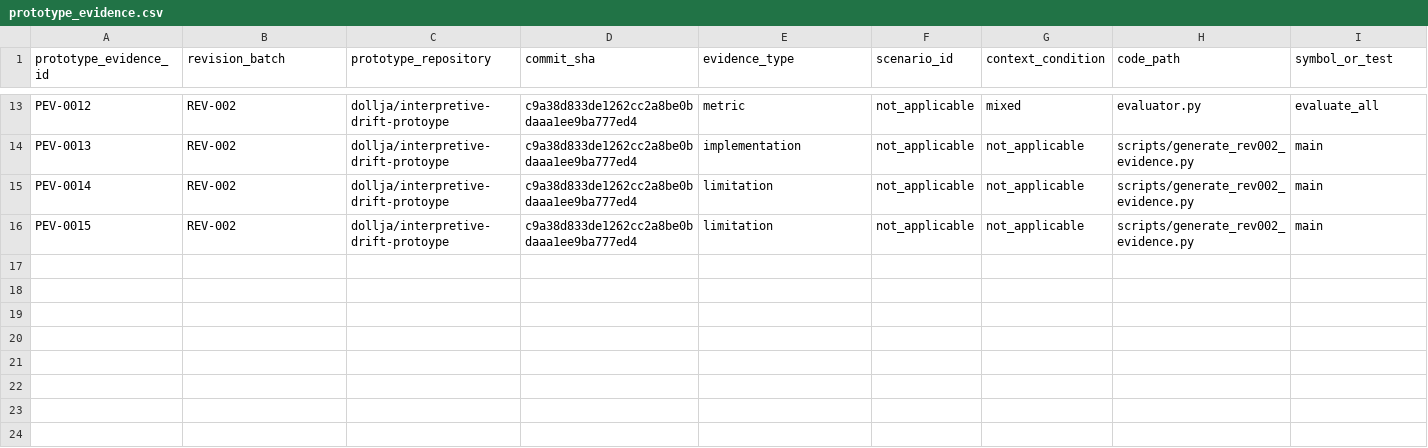
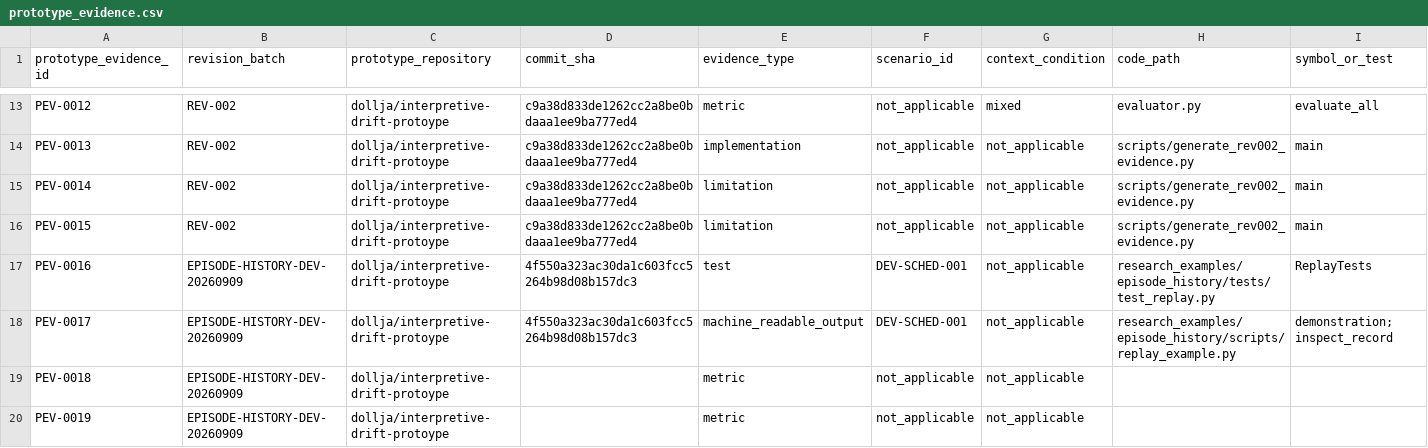
Before and after one commit to dollja/pcc-study-evidence, a CSV file: data/prototype_evidence.csv, drawn as a sheet; only a part is shown, gaps mark what is left out; rows hold the shown columns only; the diff names each change by its address in the sheet, - before the commit and + after, or states it on an @@ line.

Commit message:
Record episode-history evidence validation

```diff
--- a/data/prototype_evidence.csv
+++ b/data/prototype_evidence.csv
+row 17: PEV-0016 | EPISODE-HISTORY-DEV-20260909 | dollja/interpretive-drift-protoype | 4f550a323ac30da1c603fcc5264b98d08b157dc3 | test | DEV-SCHED-001 | not_applicable | research_examples/episode_history/tests/test_replay.py | ReplayTests
+row 18: PEV-0017 | EPISODE-HISTORY-DEV-20260909 | dollja/interpretive-drift-protoype | 4f550a323ac30da1c603fcc5264b98d08b157dc3 | machine_readable_output | DEV-SCHED-001 | not_applicable | research_examples/episode_history/scripts/replay_example.py | demonstration; inspect_record
+row 19: PEV-0018 | EPISODE-HISTORY-DEV-20260909 | dollja/interpretive-drift-protoype |  | metric | not_applicable | not_applicable
+row 20: PEV-0019 | EPISODE-HISTORY-DEV-20260909 | dollja/interpretive-drift-protoype |  | metric | not_applicable | not_applicable
```
Also changed, not shown: 30 other files.
